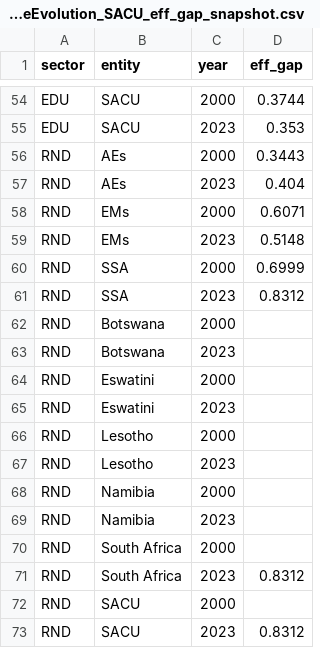
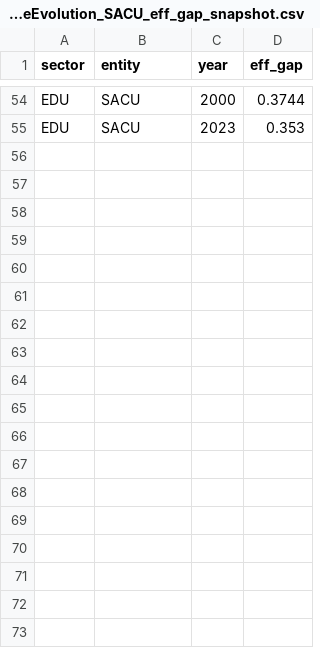
Before and after one commit to kbankowski-econ/2025-05_spendingModelling, a CSV file: docs/2026-06_WP-Alexis/chartReplication/scoreEvolution_SACU_eff_gap_snapshot.csv, drawn as a sheet; only a part is shown, gaps mark what is left out.

Commit message:
Remove R&D sector from snapshot panel chart and recompile section 3 PDF

```diff
--- a/docs/2026-06_WP-Alexis/chartReplication/scoreEvolution_SACU_eff_gap_snapshot.csv
+++ b/docs/2026-06_WP-Alexis/chartReplication/scoreEvolution_SACU_eff_gap_snapshot.csv
@@ -55,19 +55 @@ EDU,SACU,2000,0.3744
 EDU,SACU,2023,0.353
-RND,AEs,2000,0.3443
-RND,AEs,2023,0.404
-RND,EMs,2000,0.6071
-RND,EMs,2023,0.5148
-RND,SSA,2000,0.6999
-RND,SSA,2023,0.8312
-RND,Botswana,2000,
-RND,Botswana,2023,
-RND,Eswatini,2000,
-RND,Eswatini,2023,
-RND,Lesotho,2000,
-RND,Lesotho,2023,
-RND,Namibia,2000,
-RND,Namibia,2023,
-RND,South Africa,2000,
-RND,South Africa,2023,0.8312
-RND,SACU,2000,
-RND,SACU,2023,0.8312
```
Also changed, not shown: 3 other files.
